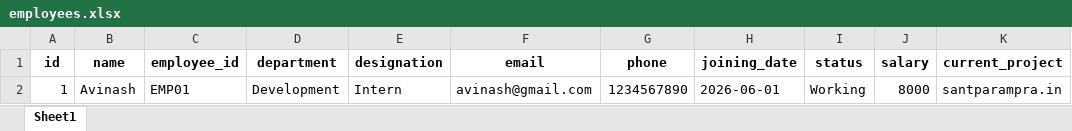
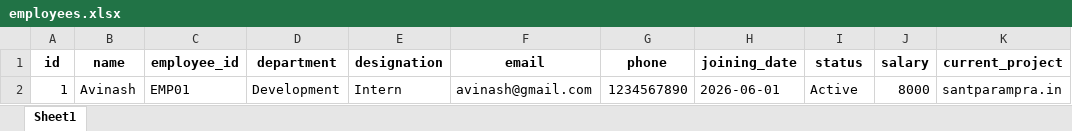
Before and after one commit to kiran18-A/Dashboard, an Excel workbook: data/employees.xlsx, sheet Sheet1, drawn as a sheet; values as stored, in another font and other column widths than the file's, no borders; the diff names each change by its address in the sheet, - before the commit and + after, or states it on an @@ line.

```diff
--- a/data/employees.xlsx (sheet Sheet1)
+++ b/data/employees.xlsx (sheet Sheet1)
-I2 (status): Working
+I2 (status): Active
```
Also changed, not shown: 3 other files.
